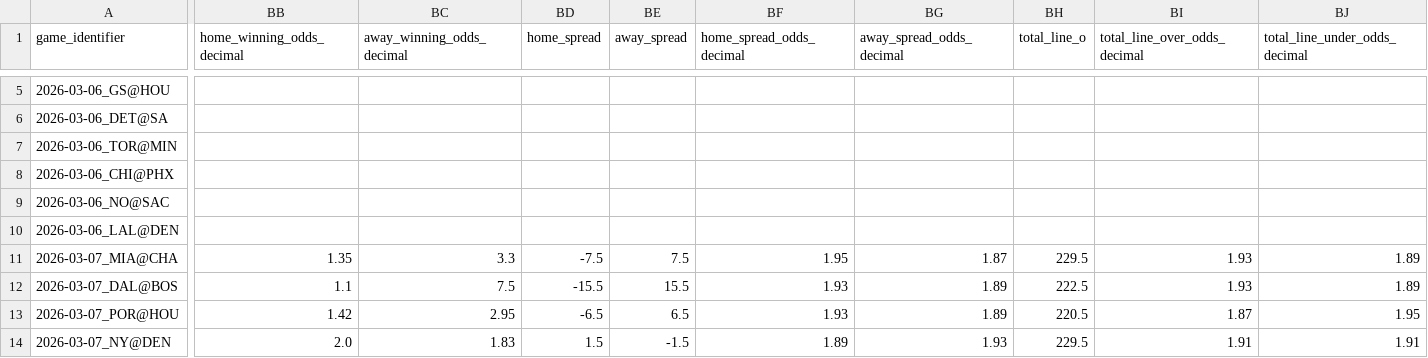
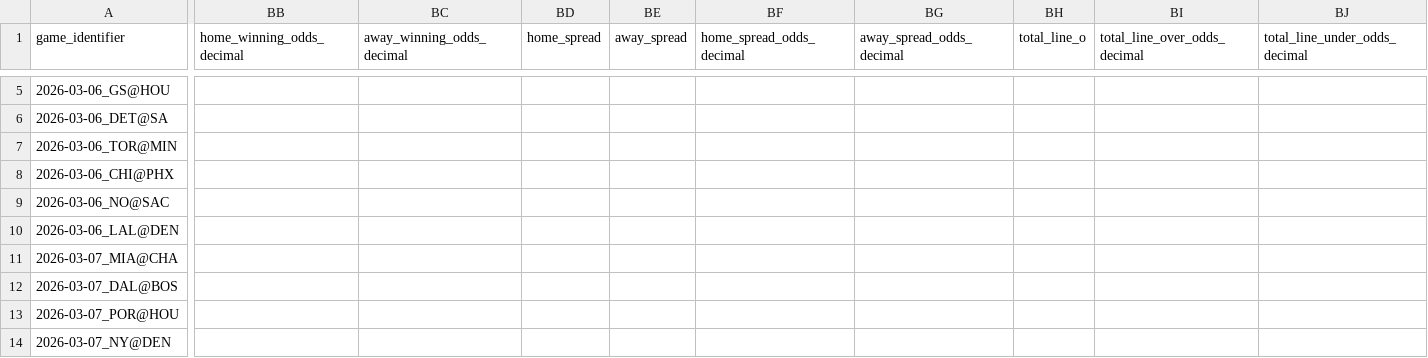
Before and after one commit to iampreetdave-work/basketball-NBA, a CSV file: Future.csv, drawn as a sheet; only a part is shown, gaps mark what is left out; the diff covers the shown part only; the diff names each change by its address in the sheet, - before the commit and + after, or states it on an @@ line.

```diff
--- a/Future.csv
+++ b/Future.csv
-BB11 (home_winning_odds_decimal): 1.35
+BB11 (home_winning_odds_decimal): (empty)
-BC11 (away_winning_odds_decimal): 3.3
+BC11 (away_winning_odds_decimal): (empty)
-BD11 (home_spread): -7.5
+BD11 (home_spread): (empty)
-BE11 (away_spread): 7.5
+BE11 (away_spread): (empty)
-BF11 (home_spread_odds_decimal): 1.95
+BF11 (home_spread_odds_decimal): (empty)
-BG11 (away_spread_odds_decimal): 1.87
+BG11 (away_spread_odds_decimal): (empty)
-BH11 (total_line_o): 229.5
+BH11 (total_line_o): (empty)
-BI11:BI12 (total_line_over_odds_decimal): 1.93
+BI11:BI12 (total_line_over_odds_decimal): (empty)
-BJ11:BJ12 (total_line_under_odds_decimal): 1.89
+BJ11:BJ12 (total_line_under_odds_decimal): (empty)
-BB12 (home_winning_odds_decimal): 1.1
+BB12 (home_winning_odds_decimal): (empty)
-BC12 (away_winning_odds_decimal): 7.5
+BC12 (away_winning_odds_decimal): (empty)
-BD12 (home_spread): -15.5
+BD12 (home_spread): (empty)
-BE12 (away_spread): 15.5
+BE12 (away_spread): (empty)
-BF12:BF13 (home_spread_odds_decimal): 1.93
+BF12:BF13 (home_spread_odds_decimal): (empty)
-BG12:BG13 (away_spread_odds_decimal): 1.89
+BG12:BG13 (away_spread_odds_decimal): (empty)
-BH12 (total_line_o): 222.5
+BH12 (total_line_o): (empty)
-BB13 (home_winning_odds_decimal): 1.42
+BB13 (home_winning_odds_decimal): (empty)
-BC13 (away_winning_odds_decimal): 2.95
+BC13 (away_winning_odds_decimal): (empty)
-BD13 (home_spread): -6.5
+BD13 (home_spread): (empty)
-BE13 (away_spread): 6.5
+BE13 (away_spread): (empty)
-BH13 (total_line_o): 220.5
+BH13 (total_line_o): (empty)
-BI13 (total_line_over_odds_decimal): 1.87
+BI13 (total_line_over_odds_decimal): (empty)
-BJ13 (total_line_under_odds_decimal): 1.95
+BJ13 (total_line_under_odds_decimal): (empty)
-BB14 (home_winning_odds_decimal): 2.0
+BB14 (home_winning_odds_decimal): (empty)
-BC14 (away_winning_odds_decimal): 1.83
+BC14 (away_winning_odds_decimal): (empty)
-BD14 (home_spread): 1.5
+BD14 (home_spread): (empty)
-BE14 (away_spread): -1.5
+BE14 (away_spread): (empty)
-BF14 (home_spread_odds_decimal): 1.89
+BF14 (home_spread_odds_decimal): (empty)
-BG14 (away_spread_odds_decimal): 1.93
+BG14 (away_spread_odds_decimal): (empty)
-BH14 (total_line_o): 229.5
+BH14 (total_line_o): (empty)
-BI14 (total_line_over_odds_decimal): 1.91
+BI14 (total_line_over_odds_decimal): (empty)
-BJ14 (total_line_under_odds_decimal): 1.91
+BJ14 (total_line_under_odds_decimal): (empty)
```
Also changed, not shown: 81 edited cells elsewhere in this file, NBA_PREDICTIONS_ML.csv, upcoming_nba_draftkings_odds.csv.
